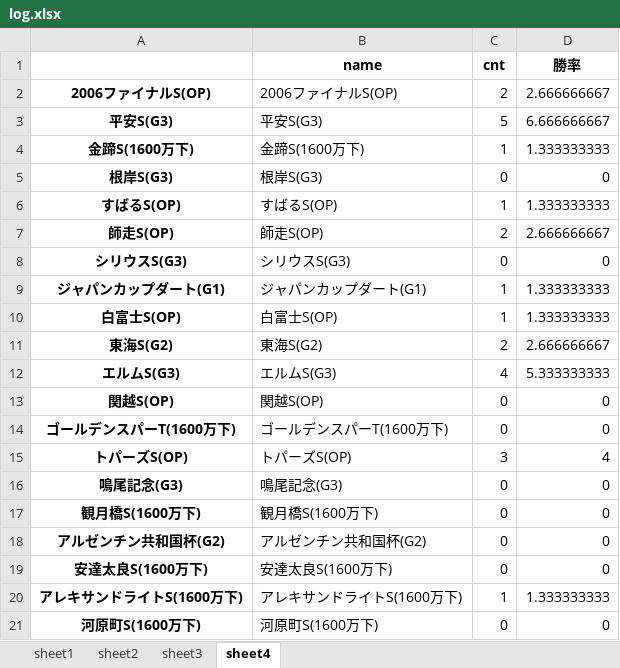
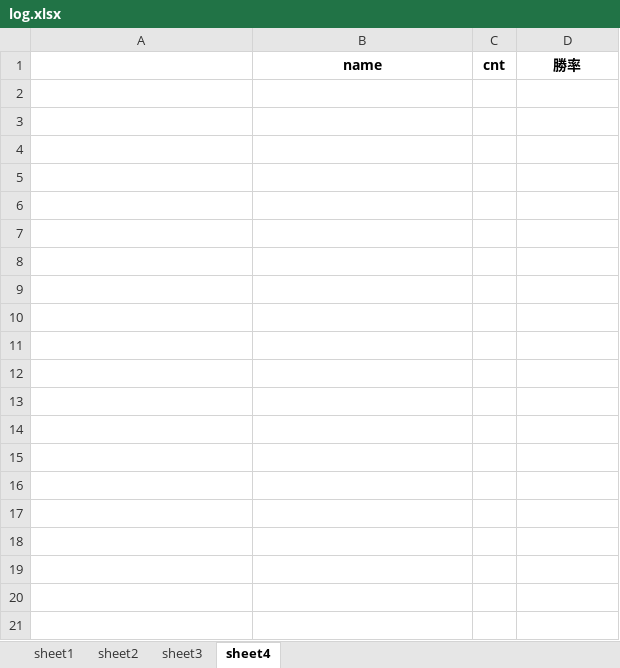
Before and after one commit to axxxhiratani/AkioAI, an Excel workbook: AkioAI/System_Tend/log.xlsx, sheet sheet4, drawn as a sheet; only a part is shown; values as stored, in another font and other column widths than the file's, no borders; the diff covers the shown part only; the diff names each change by its address in the sheet, - before the commit and + after, or states it on an @@ line.

```diff
--- a/AkioAI/System_Tend/log.xlsx (sheet sheet4)
+++ b/AkioAI/System_Tend/log.xlsx (sheet sheet4)
-row 2: 2006ファイナルS(OP) | 2006ファイナルS(OP) | 2 | 2.666666667
-row 3: 平安S(G3) | 平安S(G3) | 5 | 6.666666667
-row 4: 金蹄S(1600万下) | 金蹄S(1600万下) | 1 | 1.333333333
-row 5: 根岸S(G3) | 根岸S(G3) | 0 | 0
-row 6: すばるS(OP) | すばるS(OP) | 1 | 1.333333333
-row 7: 師走S(OP) | 師走S(OP) | 2 | 2.666666667
-row 8: シリウスS(G3) | シリウスS(G3) | 0 | 0
-row 9: ジャパンカップダート(G1) | ジャパンカップダート(G1) | 1 | 1.333333333
-row 10: 白富士S(OP) | 白富士S(OP) | 1 | 1.333333333
-row 11: 東海S(G2) | 東海S(G2) | 2 | 2.666666667
-row 12: エルムS(G3) | エルムS(G3) | 4 | 5.333333333
-row 13: 関越S(OP) | 関越S(OP) | 0 | 0
-row 14: ゴールデンスパーT(1600万下) | ゴールデンスパーT(1600万下) | 0 | 0
-row 15: トパーズS(OP) | トパーズS(OP) | 3 | 4
-row 16: 鳴尾記念(G3) | 鳴尾記念(G3) | 0 | 0
-row 17: 観月橋S(1600万下) | 観月橋S(1600万下) | 0 | 0
-row 18: アルゼンチン共和国杯(G2) | アルゼンチン共和国杯(G2) | 0 | 0
-row 19: 安達太良S(1600万下) | 安達太良S(1600万下) | 0 | 0
-row 20: アレキサンドライトS(1600万下) | アレキサンドライトS(1600万下) | 1 | 1.333333333
-row 21: 河原町S(1600万下) | 河原町S(1600万下) | 0 | 0
```
Also changed, not shown: 106 removed rows elsewhere in this sheet, sheet sheet3, sheet sheet2, sheet sheet1, AkioAI/maxinfo/中山芝1200.xlsx, AkioAI/race_data/中山芝1200.xlsx, 9 other files.
